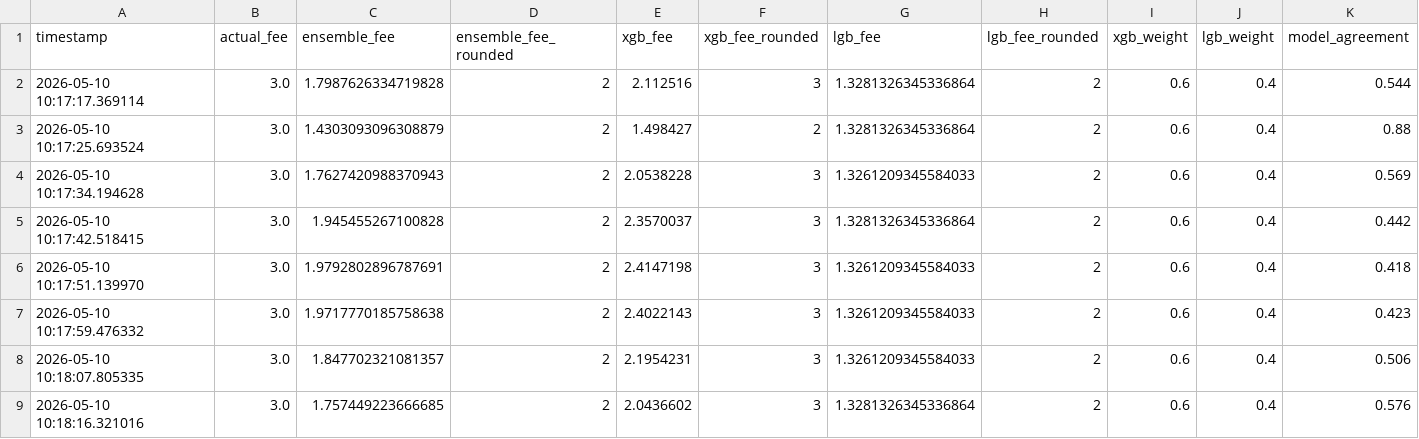
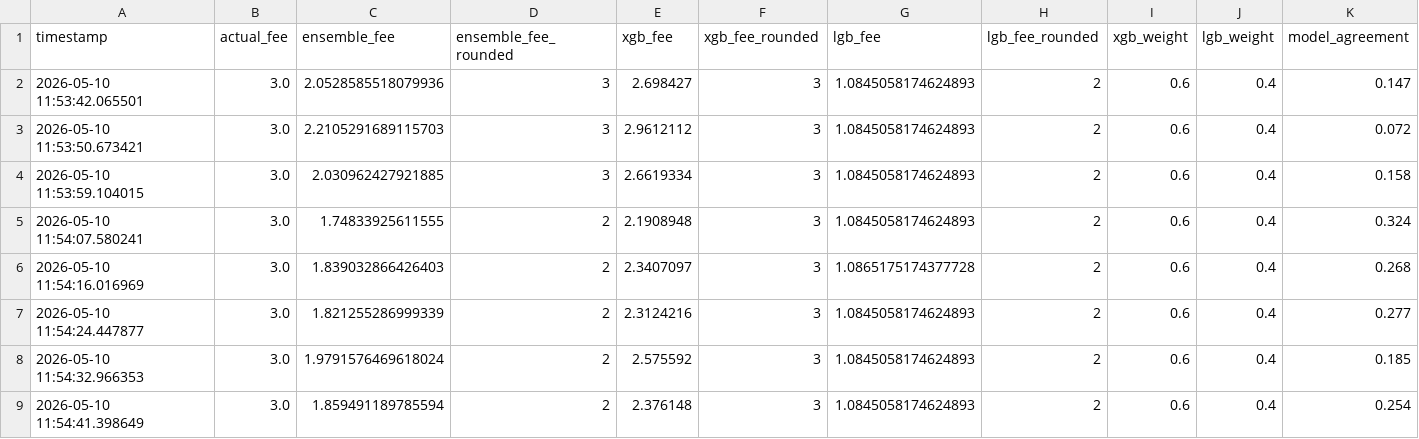
Before and after one commit to CUBOPLUS-BTC/bitcoin-mempool-fee-predictor, a CSV file: models/ensemble_predictions_1block.csv, drawn as a sheet.

```diff
--- a/models/ensemble_predictions_1block.csv
+++ b/models/ensemble_predictions_1block.csv
@@ -1,9 +1,9 @@
 timestamp,actual_fee,ensemble_fee,ensemble_fee_rounded,xgb_fee,xgb_fee_rounded,lgb_fee,lgb_fee_rounded,xgb_weight,lgb_weight,model_agreement
-2026-05-10 10:17:17.369114,3.0,1.7987626334719828,2,2.112516,3,1.3281326345336864,2,0.6,0.4,0.544
-2026-05-10 10:17:25.693524,3.0,1.4303093096308879,2,1.498427,2,1.3281326345336864,2,0.6,0.4,0.88
-2026-05-10 10:17:34.194628,3.0,1.7627420988370943,2,2.0538228,3,1.3261209345584033,2,0.6,0.4,0.569
-2026-05-10 10:17:42.518415,3.0,1.945455267100828,2,2.3570037,3,1.3281326345336864,2,0.6,0.4,0.442
-2026-05-10 10:17:51.139970,3.0,1.9792802896787691,2,2.4147198,3,1.3261209345584033,2,0.6,0.4,0.418
-2026-05-10 10:17:59.476332,3.0,1.9717770185758638,2,2.4022143,3,1.3261209345584033,2,0.6,0.4,0.423
-2026-05-10 10:18:07.805335,3.0,1.847702321081357,2,2.1954231,3,1.3261209345584033,2,0.6,0.4,0.506
-2026-05-10 10:18:16.321016,3.0,1.757449223666685,2,2.0436602,3,1.3281326345336864,2,0.6,0.4,0.576
+2026-05-10 11:53:42.065501,3.0,2.0528585518079936,3,2.698427,3,1.0845058174624893,2,0.6,0.4,0.147
+2026-05-10 11:53:50.673421,3.0,2.2105291689115703,3,2.9612112,3,1.0845058174624893,2,0.6,0.4,0.072
+2026-05-10 11:53:59.104015,3.0,2.030962427921885,3,2.6619334,3,1.0845058174624893,2,0.6,0.4,0.158
+2026-05-10 11:54:07.580241,3.0,1.74833925611555,2,2.1908948,3,1.0845058174624893,2,0.6,0.4,0.324
+2026-05-10 11:54:16.016969,3.0,1.839032866426403,2,2.3407097,3,1.0865175174377728,2,0.6,0.4,0.268
+2026-05-10 11:54:24.447877,3.0,1.821255286999339,2,2.3124216,3,1.0845058174624893,2,0.6,0.4,0.277
+2026-05-10 11:54:32.966353,3.0,1.9791576469618024,2,2.575592,3,1.0845058174624893,2,0.6,0.4,0.185
+2026-05-10 11:54:41.398649,3.0,1.859491189785594,2,2.376148,3,1.0845058174624893,2,0.6,0.4,0.254
```
Also changed, not shown: models/ensemble_predictions_3block.csv, models/ensemble_predictions_6block.csv, 10 other files.
